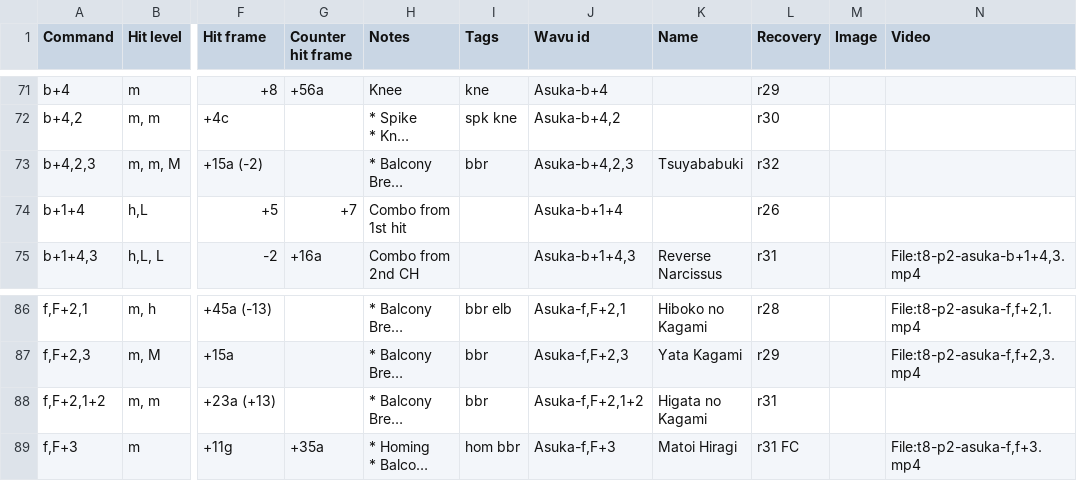
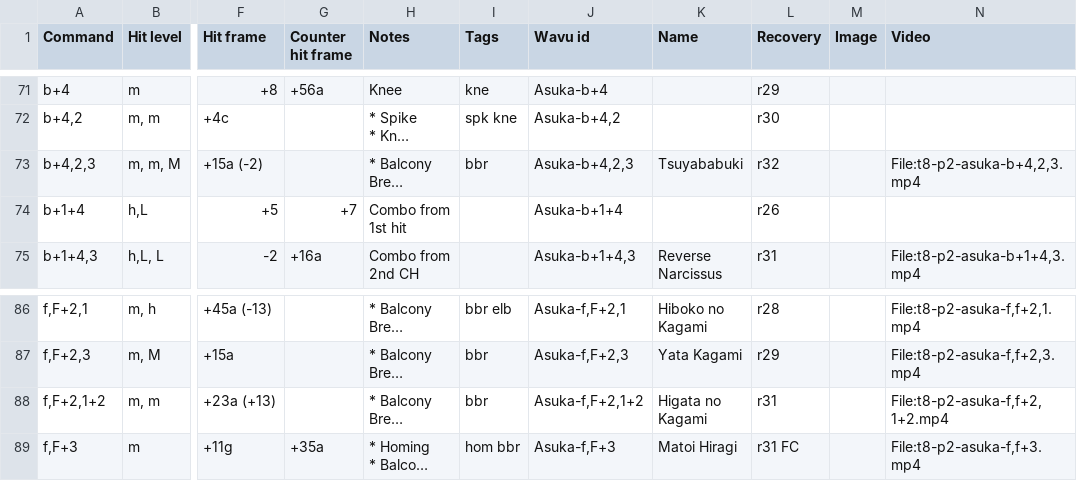
Before and after one commit to pbruvoll/tekkendocs, a CSV file: data/wavuConvertedCsv/asuka/asuka-special.csv, drawn as a sheet; only a part is shown, gaps mark what is left out; long unchanged cells end in …; the diff names each change by its address in the sheet, - before the commit and + after, or states it on an @@ line.

```diff
--- a/data/wavuConvertedCsv/asuka/asuka-special.csv
+++ b/data/wavuConvertedCsv/asuka/asuka-special.csv
-N73 (Video): (empty)
+N73 (Video): File:t8-p2-asuka-b+4,2,3.mp4
-N88 (Video): (empty)
+N88 (Video): File:t8-p2-asuka-f,f+2,1+2.mp4
```
Also changed, not shown: data/wavuConvertedCsv/feng/feng-special.csv, data/wavuConvertedCsv/king/king-special.csv, 49 other files.
